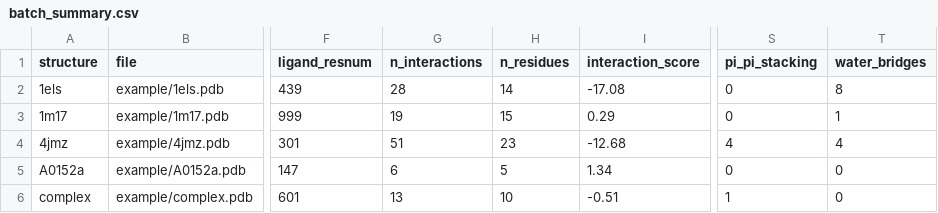
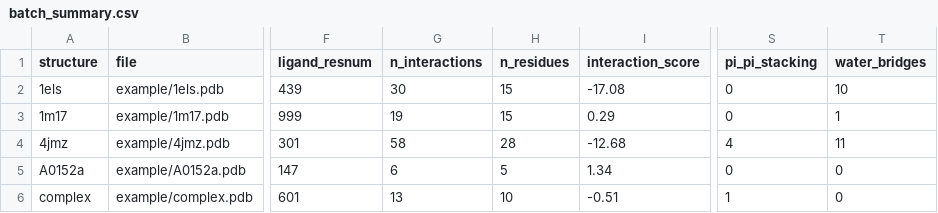
Before and after one commit to pritampanda15/PandaMap, a CSV file: example/outputs/batch/batch_summary.csv, drawn as a sheet; only a part is shown, gaps mark what is left out; the diff names each change by its address in the sheet, - before the commit and + after, or states it on an @@ line.

```diff
--- a/example/outputs/batch/batch_summary.csv
+++ b/example/outputs/batch/batch_summary.csv
-G2 (n_interactions): 28
+G2 (n_interactions): 30
-H2 (n_residues): 14
+H2 (n_residues): 15
-T2 (water_bridges): 8
+T2 (water_bridges): 10
-G4 (n_interactions): 51
+G4 (n_interactions): 58
-H4 (n_residues): 23
+H4 (n_residues): 28
-T4 (water_bridges): 4
+T4 (water_bridges): 11
```
Also changed, not shown: example/outputs/1els/1els_interactions.csv, example/outputs/4jmz/4jmz_interactions.csv, 50 other files.
